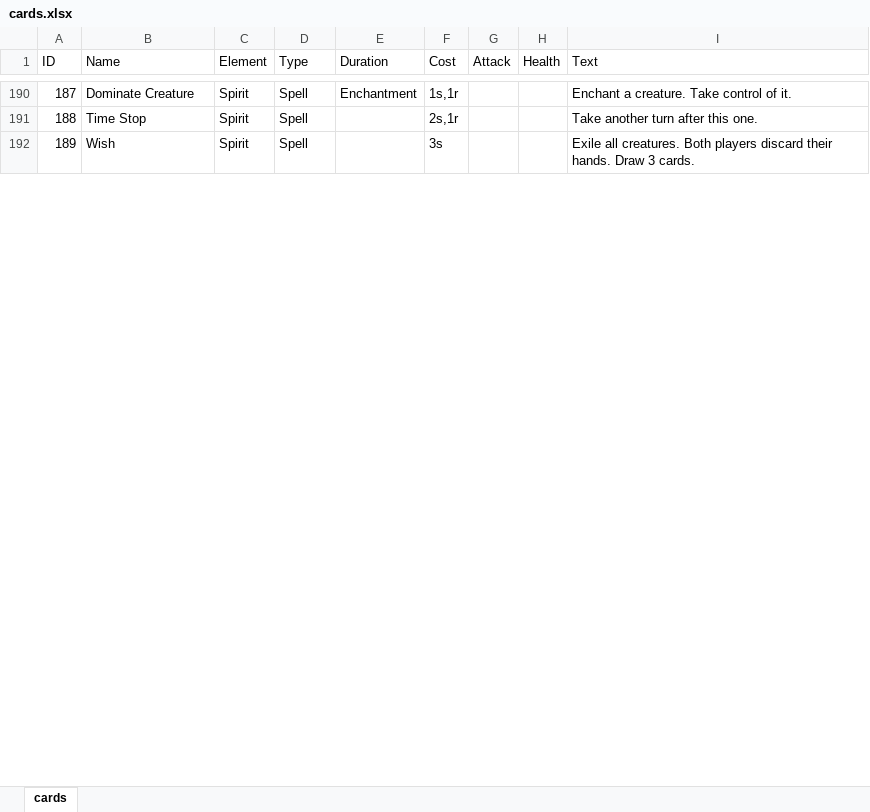
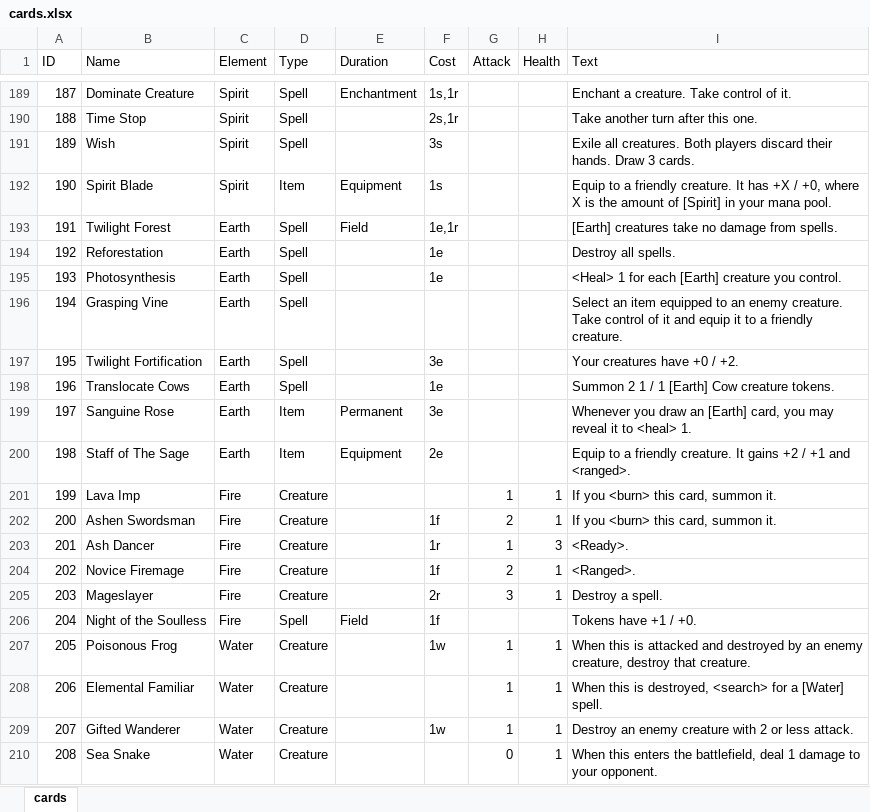
Before and after one commit to HexalCCG/hexal, an Excel workbook: design/cards.xlsx, sheet cards, drawn as a sheet; only a part is shown, gaps mark what is left out; values as stored, in another font and other column widths than the file's, no borders; charts and pictures and conditional formats and table styles not drawn; the diff covers the shown part only; the diff names each change by its address in the sheet, - before the commit and + after, or states it on an @@ line.

Commit message:
Add inline element icons

```diff
--- a/design/cards.xlsx (sheet cards)
+++ b/design/cards.xlsx (sheet cards)
@@ row 192 unhidden: 190 | Spirit Blade | Spirit | Item | Equipment | 1s |  |  | Equip to a friendly creature. It has +X / +0, where X is the amount of [Spirit] in your mana pool. @@
+row 193: 191 | Twilight Forest | Earth | Spell | Field | 1e,1r |  |  | [Earth] creatures take no damage from spells.
+row 194: 192 | Reforestation | Earth | Spell |  | 1e |  |  | Destroy all spells.
+row 195: 193 | Photosynthesis | Earth | Spell |  | 1e |  |  | <Heal> 1 for each [Earth] creature you control.
+row 196: 194 | Grasping Vine | Earth | Spell |  |  |  |  | Select an item equipped to an enemy creature. Take control of it and equip it to a friendly creature.
+row 197: 195 | Twilight Fortification | Earth | Spell |  | 3e |  |  | Your creatures have +0 / +2.
+row 198: 196 | Translocate Cows | Earth | Spell |  | 1e |  |  | Summon 2 1 / 1 [Earth] Cow creature tokens.
+row 199: 197 | Sanguine Rose | Earth | Item | Permanent | 3e |  |  | Whenever you draw an [Earth] card, you may reveal it to <heal> 1.
+row 200: 198 | Staff of The Sage | Earth | Item | Equipment | 2e |  |  | Equip to a friendly creature. It gains +2 / +1 and <ranged>.
+row 201: 199 | Lava Imp | Fire | Creature |  |  | 1 | 1 | If you <burn> this card, summon it.
+row 202: 200 | Ashen Swordsman | Fire | Creature |  | 1f | 2 | 1 | If you <burn> this card, summon it.
+row 203: 201 | Ash Dancer | Fire | Creature |  | 1r | 1 | 3 | <Ready>.
+row 204: 202 | Novice Firemage | Fire | Creature |  | 1f | 2 | 1 | <Ranged>.
+row 205: 203 | Mageslayer | Fire | Creature |  | 2r | 3 | 1 | Destroy a spell.
+row 206: 204 | Night of the Soulless | Fire | Spell | Field | 1f |  |  | Tokens have +1 / +0.
+row 207: 205 | Poisonous Frog | Water | Creature |  | 1w | 1 | 1 | When this is attacked and destroyed by an enemy creature, destroy that creature.
+row 208: 206 | Elemental Familiar | Water | Creature |  |  | 1 | 1 | When this is destroyed, <search> for a [Water] spell.
+row 209: 207 | Gifted Wanderer | Water | Creature |  | 1w | 1 | 1 | Destroy an enemy creature with 2 or less attack.
+row 210: 208 | Sea Snake | Water | Creature |  |  | 0 | 1 | When this enters the battlefield, deal 1 damage to your opponent.
```
Also changed, not shown: 32 added rows, 174 hidden or unhidden rows, 1 edited cell and row numbers in column A elsewhere in this sheet, charts or pictures, 9 other files.
